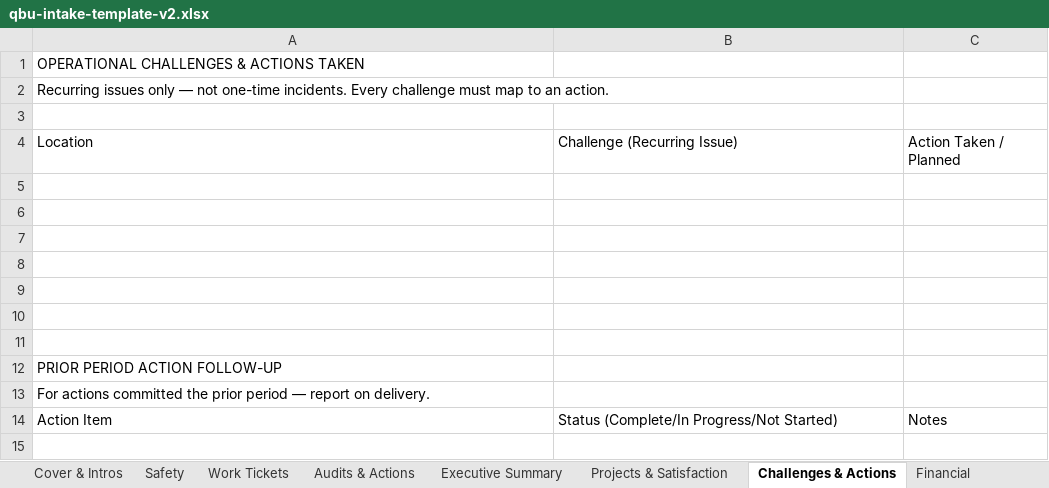
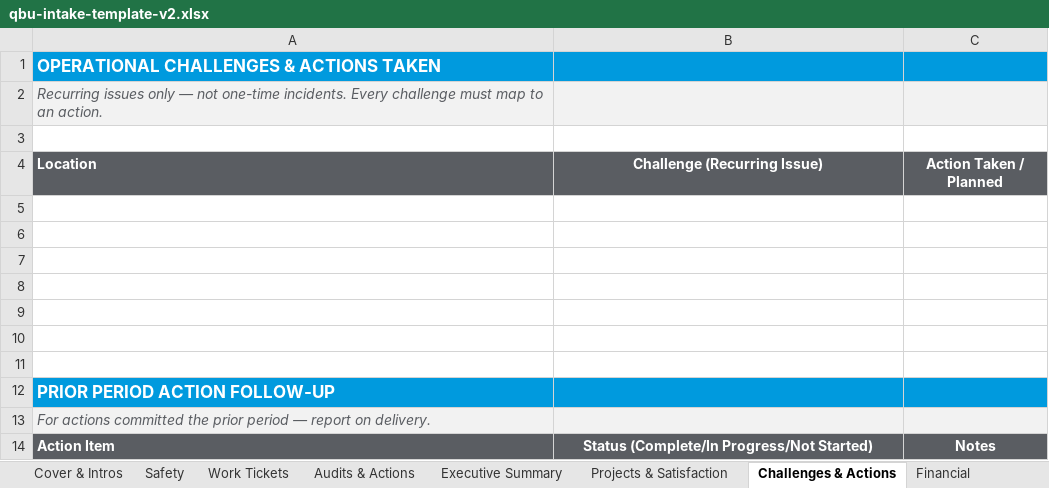
Before and after one commit to philipmarzullo/alf-tenant-portal, an Excel workbook: public/qbu-intake-template-v2.xlsx, sheet Challenges & Actions, drawn as a sheet; values as stored, in another font and other column widths than the file's, no borders; the diff names each change by its address in the sheet, - before the commit and + after, or states it on an @@ line.

```diff
--- a/public/qbu-intake-template-v2.xlsx (sheet Challenges & Actions)
+++ b/public/qbu-intake-template-v2.xlsx (sheet Challenges & Actions)
@@ A1 bold: off → on, text colour: black → #FFFFFF @@
-A1:C1 fill: none
+A1:C1 fill: #009ADE
@@ A1 text size: larger @@
-A2:C2 fill: none
+A2:C2 fill: #F2F2F2
@@ A2 italic: off → on, text colour: black → #5A5D62 @@
@@ A4:C4 fill: none → #5A5D62, bold: off → on, text colour: black → #FFFFFF @@
-B4:C4 alignment: left
+B4:C4 alignment: center
@@ A12 bold: off → on, text colour: black → #FFFFFF @@
-A12:C12 fill: none
+A12:C12 fill: #009ADE
@@ A12 text size: larger @@
-A13:C13 fill: none
+A13:C13 fill: #F2F2F2
@@ A13 italic: off → on, text colour: black → #5A5D62 @@
@@ A14:C14 fill: none → #5A5D62, bold: off → on, text colour: black → #FFFFFF @@
-B14:C14 alignment: left
+B14:C14 alignment: center
```
Also changed, not shown: sheet Safety, sheet Work Tickets, sheet Audits & Actions, sheet Projects & Satisfaction, sheet Financial, sheet Cover & Intros, 2 more sheets, 1 other file.
